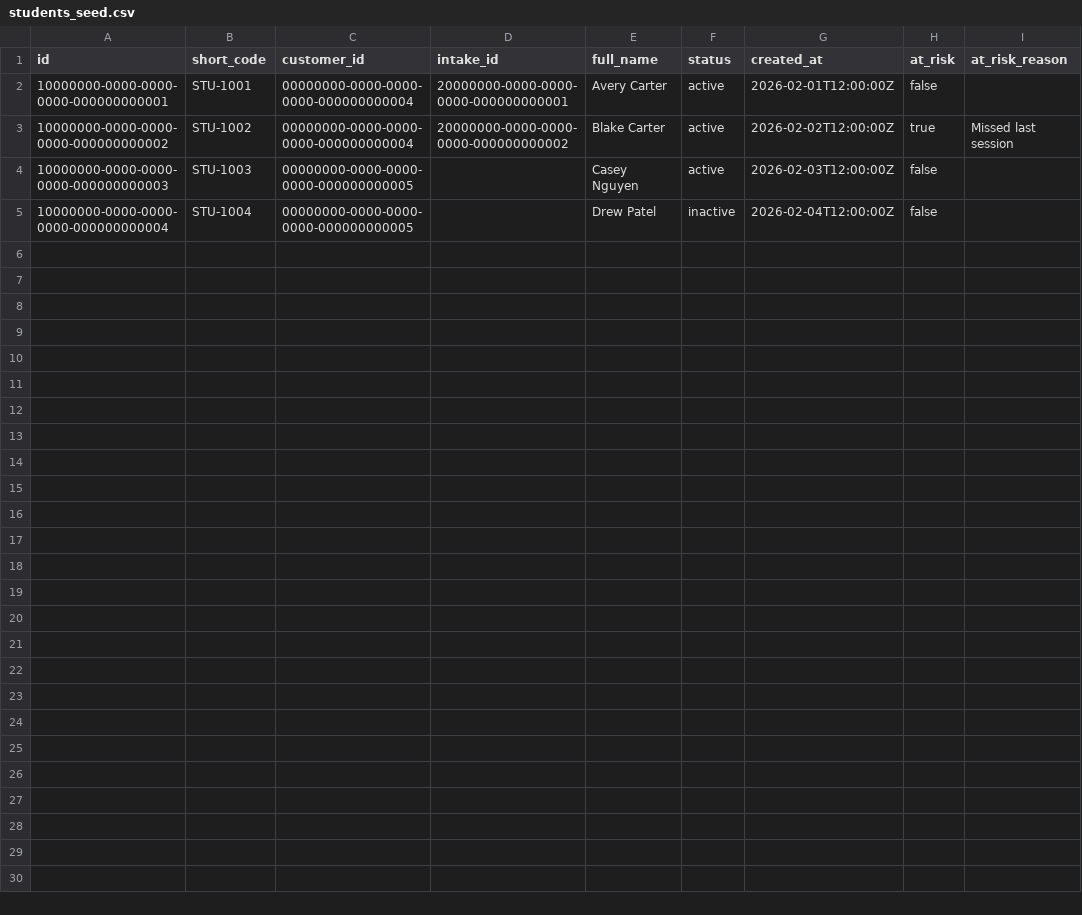
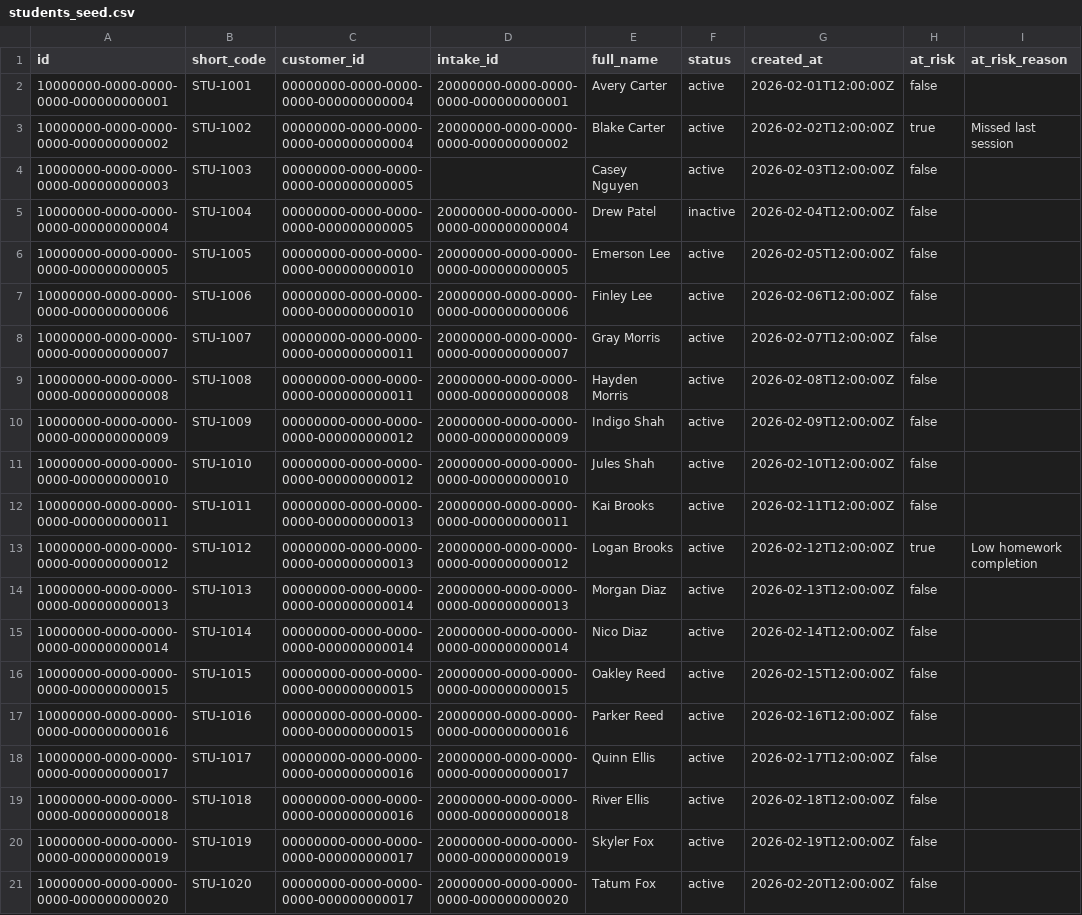
Before and after one commit to Shay350/tutoring-ops, a CSV file: seed/students_seed.csv, drawn as a sheet.

```diff
--- a/seed/students_seed.csv
+++ b/seed/students_seed.csv
@@ -4,2 +4,18 @@ id,short_code,customer_id,intake_id,full_name,status,created_at,at_risk,at_risk_
 10000000-0000-0000-0000-000000000003,STU-1003,00000000-0000-0000-0000-000000000005,,Casey Nguyen,active,2026-02-03T12:00:00Z,false,
-10000000-0000-0000-0000-000000000004,STU-1004,00000000-0000-0000-0000-000000000005,,Drew Patel,inactive,2026-02-04T12:00:00Z,false,
+10000000-0000-0000-0000-000000000004,STU-1004,00000000-0000-0000-0000-000000000005,20000000-0000-0000-0000-000000000004,Drew Patel,inactive,2026-02-04T12:00:00Z,false,
+10000000-0000-0000-0000-000000000005,STU-1005,00000000-0000-0000-0000-000000000010,20000000-0000-0000-0000-000000000005,Emerson Lee,active,2026-02-05T12:00:00Z,false,
+10000000-0000-0000-0000-000000000006,STU-1006,00000000-0000-0000-0000-000000000010,20000000-0000-0000-0000-000000000006,Finley Lee,active,2026-02-06T12:00:00Z,false,
+10000000-0000-0000-0000-000000000007,STU-1007,00000000-0000-0000-0000-000000000011,20000000-0000-0000-0000-000000000007,Gray Morris,active,2026-02-07T12:00:00Z,false,
+10000000-0000-0000-0000-000000000008,STU-1008,00000000-0000-0000-0000-000000000011,20000000-0000-0000-0000-000000000008,Hayden Morris,active,2026-02-08T12:00:00Z,false,
+10000000-0000-0000-0000-000000000009,STU-1009,00000000-0000-0000-0000-000000000012,20000000-0000-0000-0000-000000000009,Indigo Shah,active,2026-02-09T12:00:00Z,false,
+10000000-0000-0000-0000-000000000010,STU-1010,00000000-0000-0000-0000-000000000012,20000000-0000-0000-0000-000000000010,Jules Shah,active,2026-02-10T12:00:00Z,false,
+10000000-0000-0000-0000-000000000011,STU-1011,00000000-0000-0000-0000-000000000013,20000000-0000-0000-0000-000000000011,Kai Brooks,active,2026-02-11T12:00:00Z,false,
+10000000-0000-0000-0000-000000000012,STU-1012,00000000-0000-0000-0000-000000000013,20000000-0000-0000-0000-000000000012,Logan Brooks,active,2026-02-12T12:00:00Z,true,Low homework completion
+10000000-0000-0000-0000-000000000013,STU-1013,00000000-0000-0000-0000-000000000014,20000000-0000-0000-0000-000000000013,Morgan Diaz,active,2026-02-13T12:00:00Z,false,
+10000000-0000-0000-0000-000000000014,STU-1014,00000000-0000-0000-0000-000000000014,20000000-0000-0000-0000-000000000014,Nico Diaz,active,2026-02-14T12:00:00Z,false,
+10000000-0000-0000-0000-000000000015,STU-1015,00000000-0000-0000-0000-000000000015,20000000-0000-0000-0000-000000000015,Oakley Reed,active,2026-02-15T12:00:00Z,false,
+10000000-0000-0000-0000-000000000016,STU-1016,00000000-0000-0000-0000-000000000015,20000000-0000-0000-0000-000000000016,Parker Reed,active,2026-02-16T12:00:00Z,false,
+10000000-0000-0000-0000-000000000017,STU-1017,00000000-0000-0000-0000-000000000016,20000000-0000-0000-0000-000000000017,Quinn Ellis,active,2026-02-17T12:00:00Z,false,
+10000000-0000-0000-0000-000000000018,STU-1018,00000000-0000-0000-0000-000000000016,20000000-0000-0000-0000-000000000018,River Ellis,active,2026-02-18T12:00:00Z,false,
+10000000-0000-0000-0000-000000000019,STU-1019,00000000-0000-0000-0000-000000000017,20000000-0000-0000-0000-000000000019,Skyler Fox,active,2026-02-19T12:00:00Z,false,
+10000000-0000-0000-0000-000000000020,STU-1020,00000000-0000-0000-0000-000000000017,20000000-0000-0000-0000-000000000020,Tatum Fox,active,2026-02-20T12:00:00Z,false,
```
Also changed, not shown: seed/assignments_seed.csv, seed/intakes_seed.csv, 1 other file.
